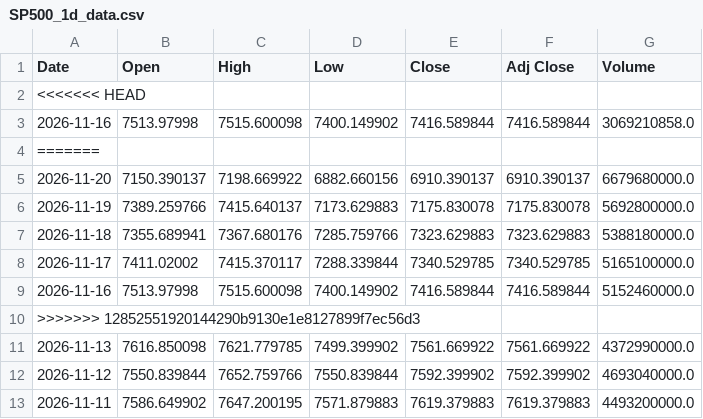
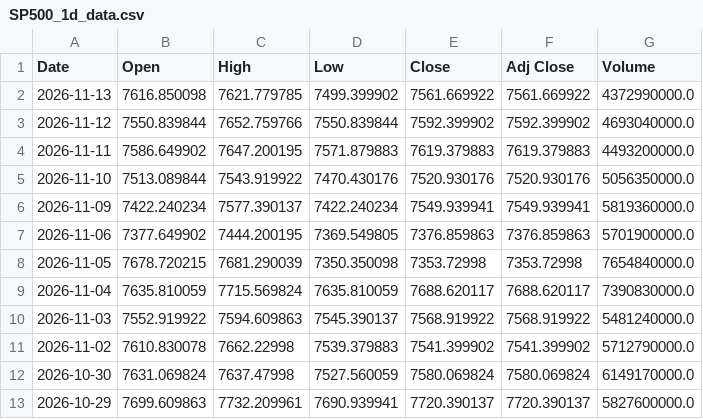
Before and after one commit to iZorget-coder/molina_, a CSV file: SP500_1d_data.csv, drawn as a sheet; only a part is shown; the shorter side is filled out with more unchanged rows.

Commit message:
Fix merge conflict in SP500_1d_data.csv
Resolved merge conflict and cleaned up data.

```diff
--- a/SP500_1d_data.csv
+++ b/SP500_1d_data.csv
@@ -1,11 +1,2 @@
 Date,Open,High,Low,Close,Adj Close,Volume
-<<<<<<< HEAD
-2026-11-16,7513.97998,7515.600098,7400.149902,7416.589844,7416.589844,3069210858.0
-=======
-2026-11-20,7150.390137,7198.669922,6882.660156,6910.390137,6910.390137,6679680000.0
-2026-11-19,7389.259766,7415.640137,7173.629883,7175.830078,7175.830078,5692800000.0
-2026-11-18,7355.689941,7367.680176,7285.759766,7323.629883,7323.629883,5388180000.0
-2026-11-17,7411.02002,7415.370117,7288.339844,7340.529785,7340.529785,5165100000.0
-2026-11-16,7513.97998,7515.600098,7400.149902,7416.589844,7416.589844,5152460000.0
->>>>>>> 12852551920144290b9130e1e8127899f7ec56d3
 2026-11-13,7616.850098,7621.779785,7499.399902,7561.669922,7561.669922,4372990000.0
```
